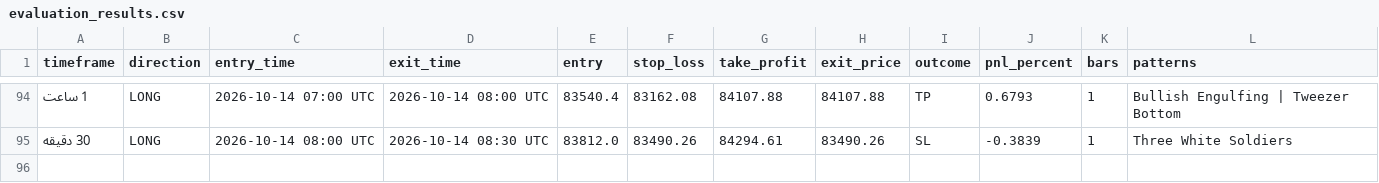
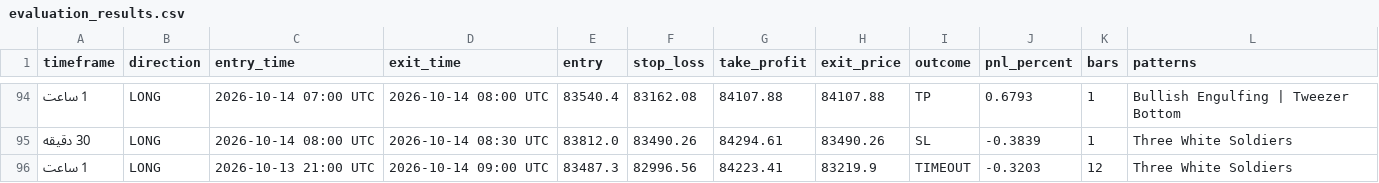
Before and after one commit to BTC21246/Btc40, a CSV file: evaluation_results.csv, drawn as a sheet; only a part is shown, gaps mark what is left out; the diff names each change by its address in the sheet, - before the commit and + after, or states it on an @@ line.

Commit message:
Auto-sync BTC40 evaluation 2026-10-14 13:57

```diff
--- a/evaluation_results.csv
+++ b/evaluation_results.csv
+row 96: 1 ساعت | LONG | 2026-10-13 21:00 UTC | 2026-10-14 09:00 UTC | 83487.3 | 82996.56 | 84223.41 | 83219.9 | TIMEOUT | -0.3203 | 12 | Three White Soldiers
```
Also changed, not shown: 1 other file.
